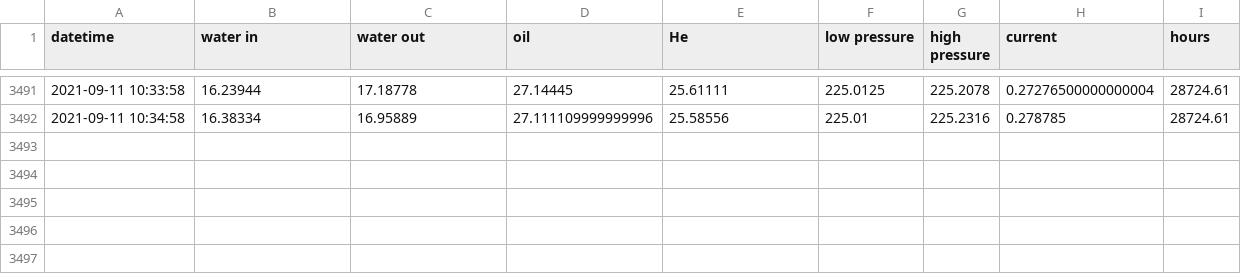
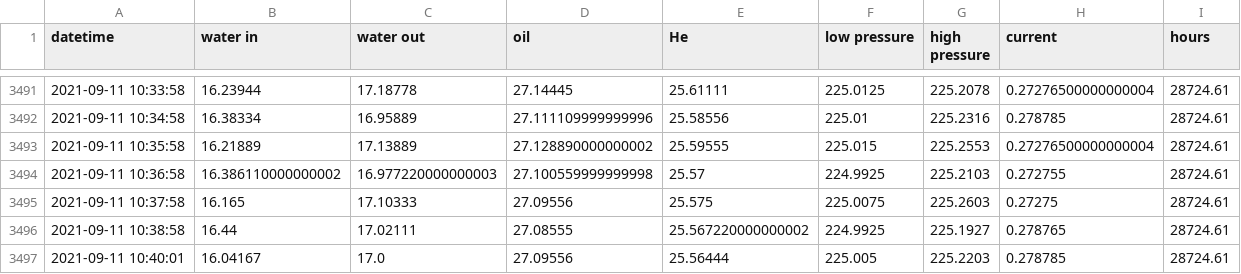
Before and after one commit to SciGEsN/SRC076, a CSV file: data/stat.csv, drawn as a sheet; only a part is shown, gaps mark what is left out; the diff names each change by its address in the sheet, - before the commit and + after, or states it on an @@ line.

```diff
--- a/data/stat.csv
+++ b/data/stat.csv
+row 3493: 2021-09-11 10:35:58 | 16.21889 | 17.13889 | 27.128890000000002 | 25.59555 | 225.015 | 225.2553 | 0.27276500000000004 | 28724.61
+row 3494: 2021-09-11 10:36:58 | 16.386110000000002 | 16.977220000000003 | 27.100559999999998 | 25.57 | 224.9925 | 225.2103 | 0.272755 | 28724.61
+row 3495: 2021-09-11 10:37:58 | 16.165 | 17.10333 | 27.09556 | 25.575 | 225.0075 | 225.2603 | 0.27275 | 28724.61
+row 3496: 2021-09-11 10:38:58 | 16.44 | 17.02111 | 27.08555 | 25.567220000000002 | 224.9925 | 225.1927 | 0.278765 | 28724.61
+row 3497: 2021-09-11 10:40:01 | 16.04167 | 17.0 | 27.09556 | 25.56444 | 225.005 | 225.2203 | 0.278785 | 28724.61
```
Also changed, not shown: data/P.csv, data/T6.csv, 5 other files.
